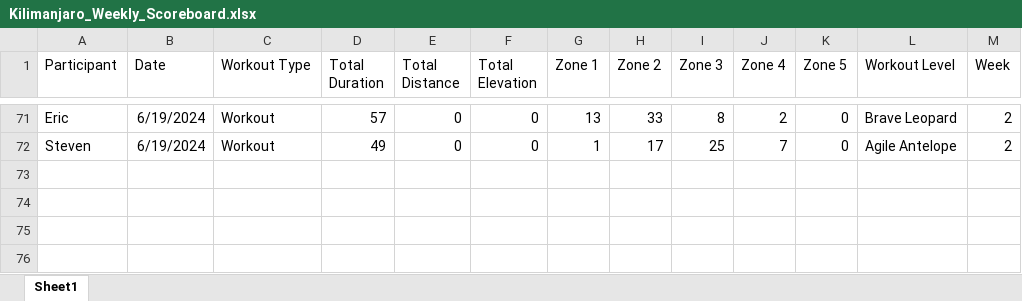
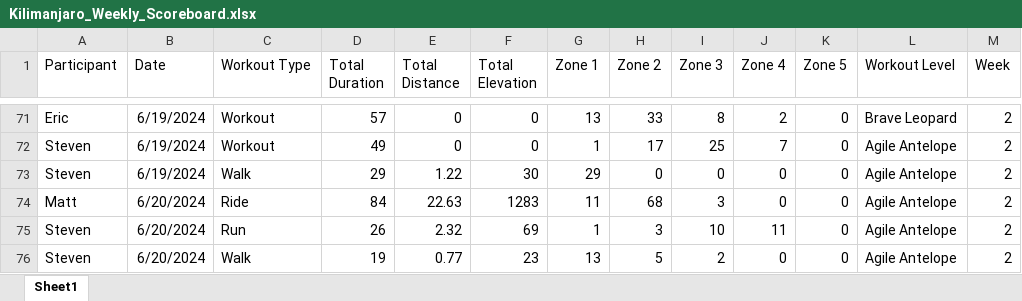
Before and after one commit to Steven-Carter-Data/strava_killimanjaro_tracker, an Excel workbook: Kilimanjaro_Weekly_Scoreboard.xlsx, sheet Sheet1, drawn as a sheet; only a part is shown, gaps mark what is left out; values as stored, in another font and other column widths than the file's, no borders; the diff names each change by its address in the sheet, - before the commit and + after, or states it on an @@ line.

Commit message:
Add files via upload

```diff
--- a/Kilimanjaro_Weekly_Scoreboard.xlsx (sheet Sheet1)
+++ b/Kilimanjaro_Weekly_Scoreboard.xlsx (sheet Sheet1)
+row 73: Steven | 6/19/2024 | Walk | 29 | 1.22 | 30 | 29 | 0 | 0 | 0 | 0 | Agile Antelope | 2
+row 74: Matt | 6/20/2024 | Ride | 84 | 22.63 | 1283 | 11 | 68 | 3 | 0 | 0 | Agile Antelope | 2
+row 75: Steven | 6/20/2024 | Run | 26 | 2.32 | 69 | 1 | 3 | 10 | 11 | 0 | Agile Antelope | 2
+row 76: Steven | 6/20/2024 | Walk | 19 | 0.77 | 23 | 13 | 5 | 2 | 0 | 0 | Agile Antelope | 2
```
